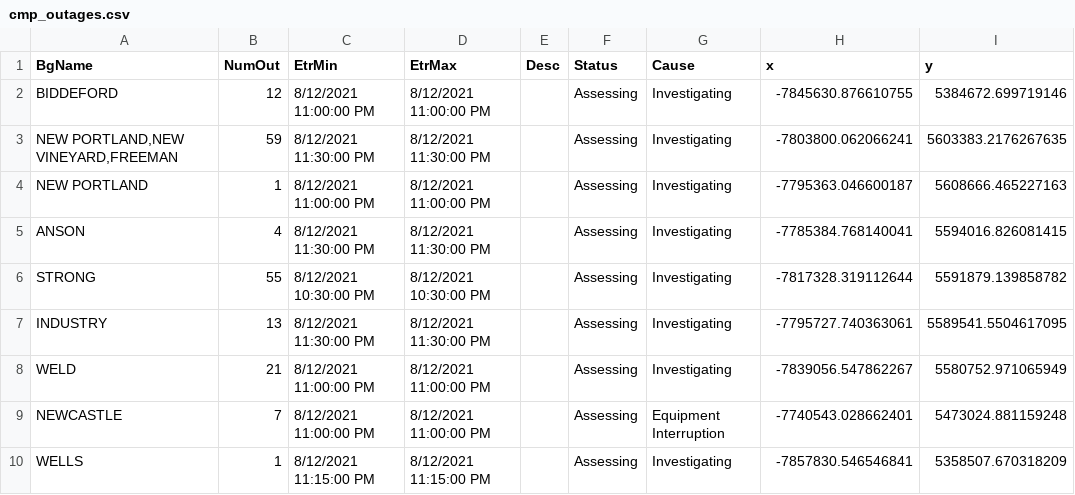
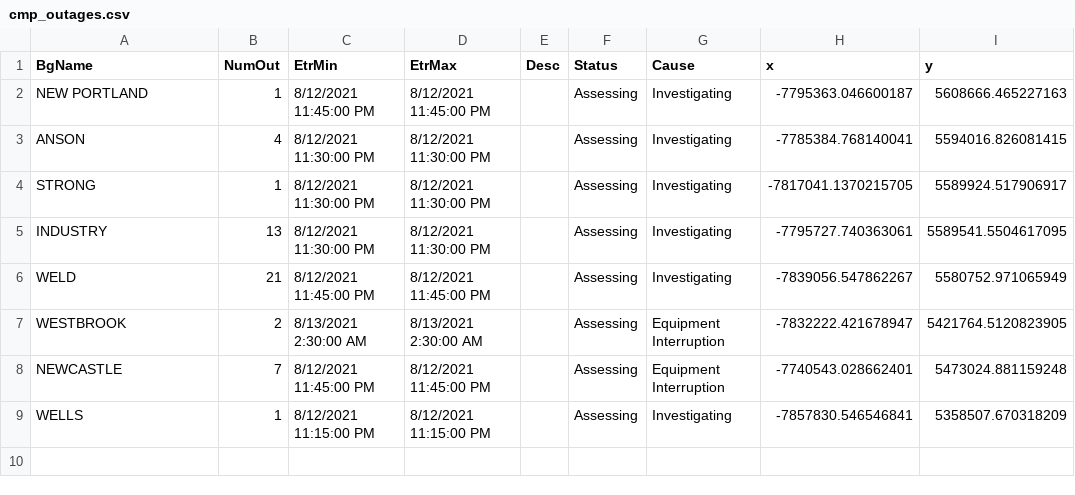
Before and after one commit to abkfenris/cmp-outages, a CSV file: cmp_outages.csv, drawn as a sheet.

```diff
--- a/cmp_outages.csv
+++ b/cmp_outages.csv
@@ -1,10 +1,9 @@
 BgName,NumOut,EtrMin,EtrMax,Desc,Status,Cause,x,y
-BIDDEFORD,12,8/12/2021 11:00:00 PM,8/12/2021 11:00:00 PM,,Assessing,Investigating,-7845630.876610755,5384672.699719146
-"NEW PORTLAND,NEW VINEYARD,FREEMAN",59,8/12/2021 11:30:00 PM,8/12/2021 11:30:00 PM,,Assessing,Investigating,-7803800.062066241,5603383.2176267635
-NEW PORTLAND,1,8/12/2021 11:00:00 PM,8/12/2021 11:00:00 PM,,Assessing,Investigating,-7795363.046600187,5608666.465227163
+NEW PORTLAND,1,8/12/2021 11:45:00 PM,8/12/2021 11:45:00 PM,,Assessing,Investigating,-7795363.046600187,5608666.465227163
 ANSON,4,8/12/2021 11:30:00 PM,8/12/2021 11:30:00 PM,,Assessing,Investigating,-7785384.768140041,5594016.826081415
-STRONG,55,8/12/2021 10:30:00 PM,8/12/2021 10:30:00 PM,,Assessing,Investigating,-7817328.319112644,5591879.139858782
+STRONG,1,8/12/2021 11:30:00 PM,8/12/2021 11:30:00 PM,,Assessing,Investigating,-7817041.1370215705,5589924.517906917
 INDUSTRY,13,8/12/2021 11:30:00 PM,8/12/2021 11:30:00 PM,,Assessing,Investigating,-7795727.740363061,5589541.5504617095
-WELD,21,8/12/2021 11:00:00 PM,8/12/2021 11:00:00 PM,,Assessing,Investigating,-7839056.547862267,5580752.971065949
-NEWCASTLE,7,8/12/2021 11:00:00 PM,8/12/2021 11:00:00 PM,,Assessing,Equipment Interruption,-7740543.028662401,5473024.881159248
+WELD,21,8/12/2021 11:45:00 PM,8/12/2021 11:45:00 PM,,Assessing,Investigating,-7839056.547862267,5580752.971065949
+WESTBROOK,2,8/13/2021 2:30:00 AM,8/13/2021 2:30:00 AM,,Assessing,Equipment Interruption,-7832222.421678947,5421764.5120823905
+NEWCASTLE,7,8/12/2021 11:45:00 PM,8/12/2021 11:45:00 PM,,Assessing,Equipment Interruption,-7740543.028662401,5473024.881159248
 WELLS,1,8/12/2021 11:15:00 PM,8/12/2021 11:15:00 PM,,Assessing,Investigating,-7857830.546546841,5358507.670318209
```
